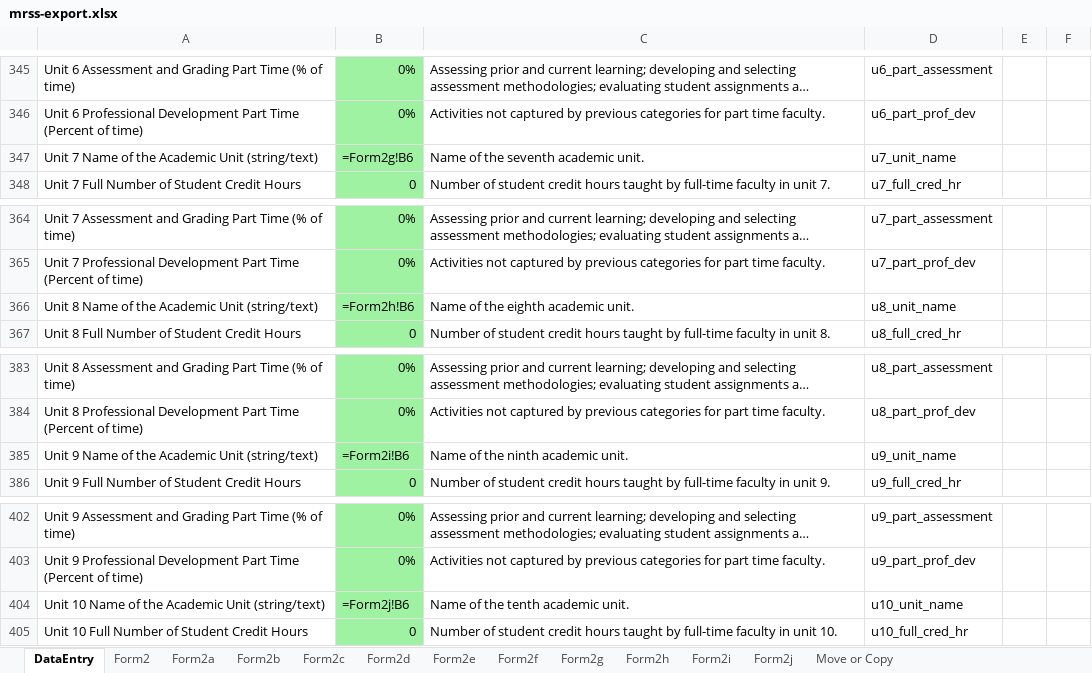
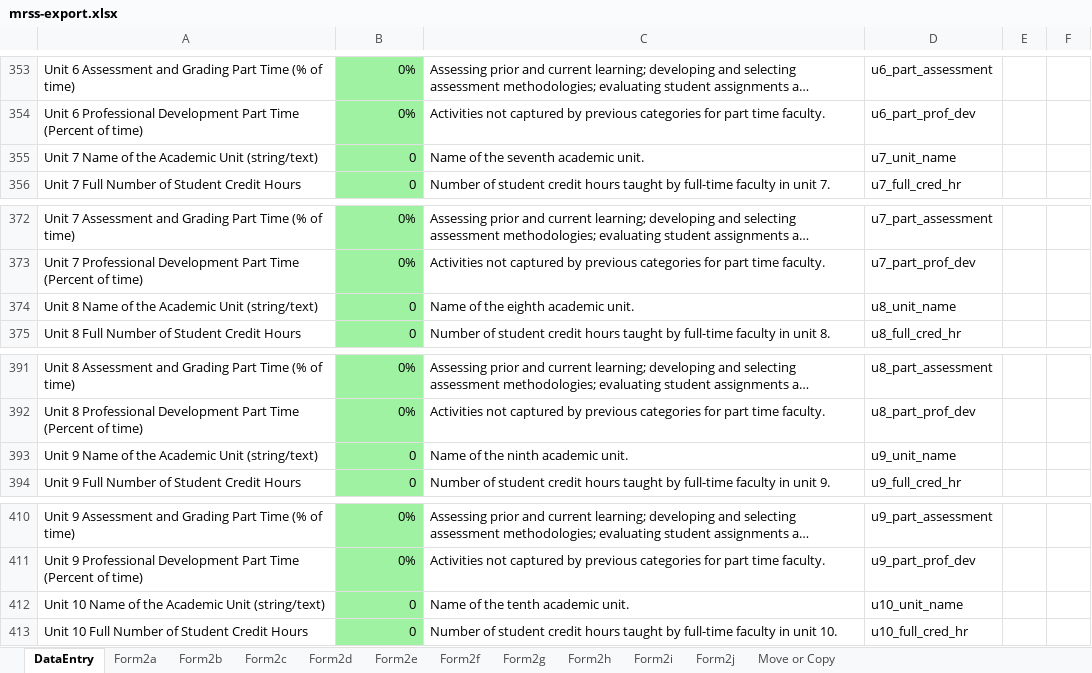
Before and after one commit to personman/mrss, an Excel workbook: data/imports/mrss-export.xlsx, sheet DataEntry, drawn as a sheet; only a part is shown, gaps mark what is left out; long unchanged cells end in …; values as stored, in another font and other column widths than the file's, no borders; charts and pictures not drawn; addresses are those after the commit; the diff covers the shown part only; the diff names each change by its address in the sheet, - before the commit and + after, or states it on an @@ line.

```diff
--- a/data/imports/mrss-export.xlsx (sheet DataEntry)
+++ b/data/imports/mrss-export.xlsx (sheet DataEntry)
-sheet tab: Form2
-B355: =Form2g!B6
+B355: 0
-B374: =Form2h!B6
+B374: 0
-B393: =Form2i!B6
+B393: 0
-B412: =Form2j!B6
+B412: 0
```
Also changed, not shown: 12 added rows, 14 removed rows and 13 edited cells elsewhere in this sheet, charts or pictures, 2 other files.
